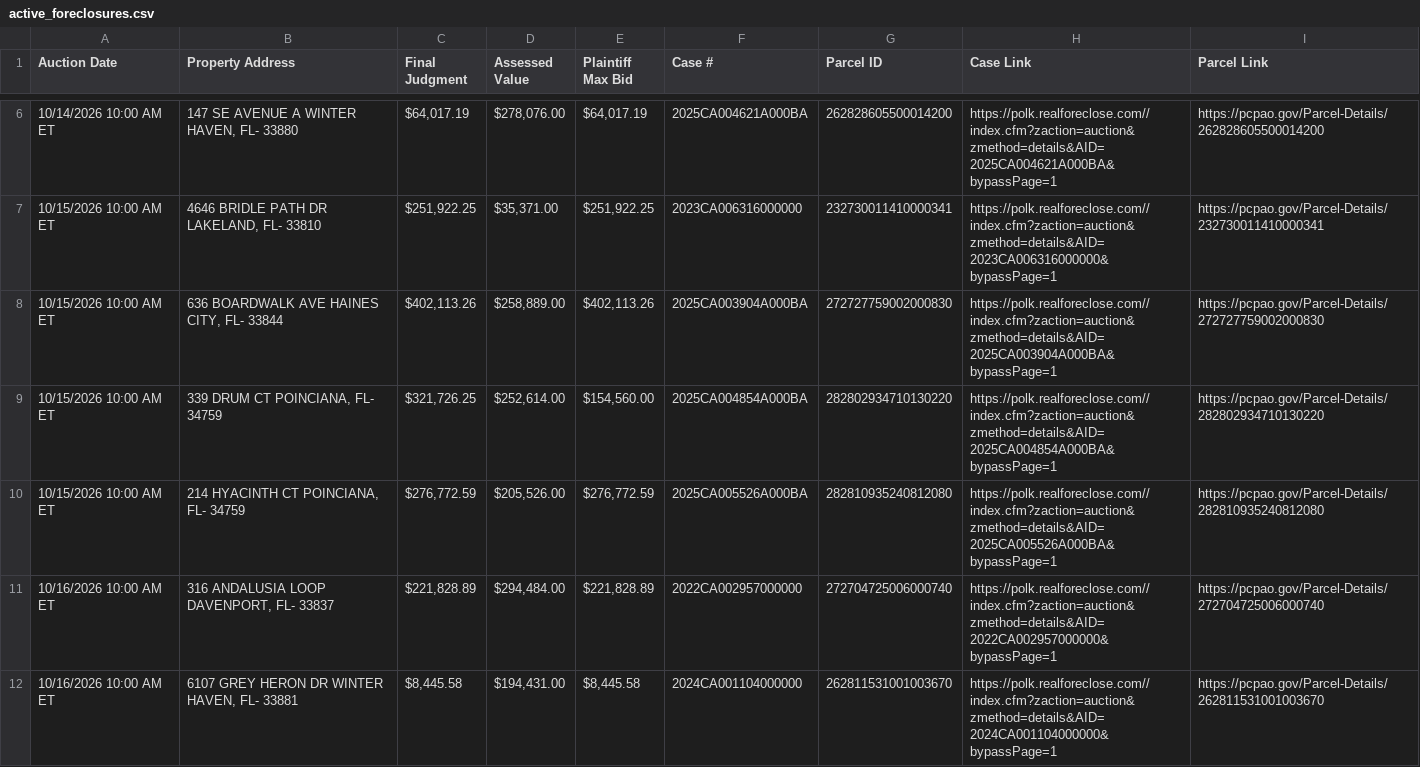
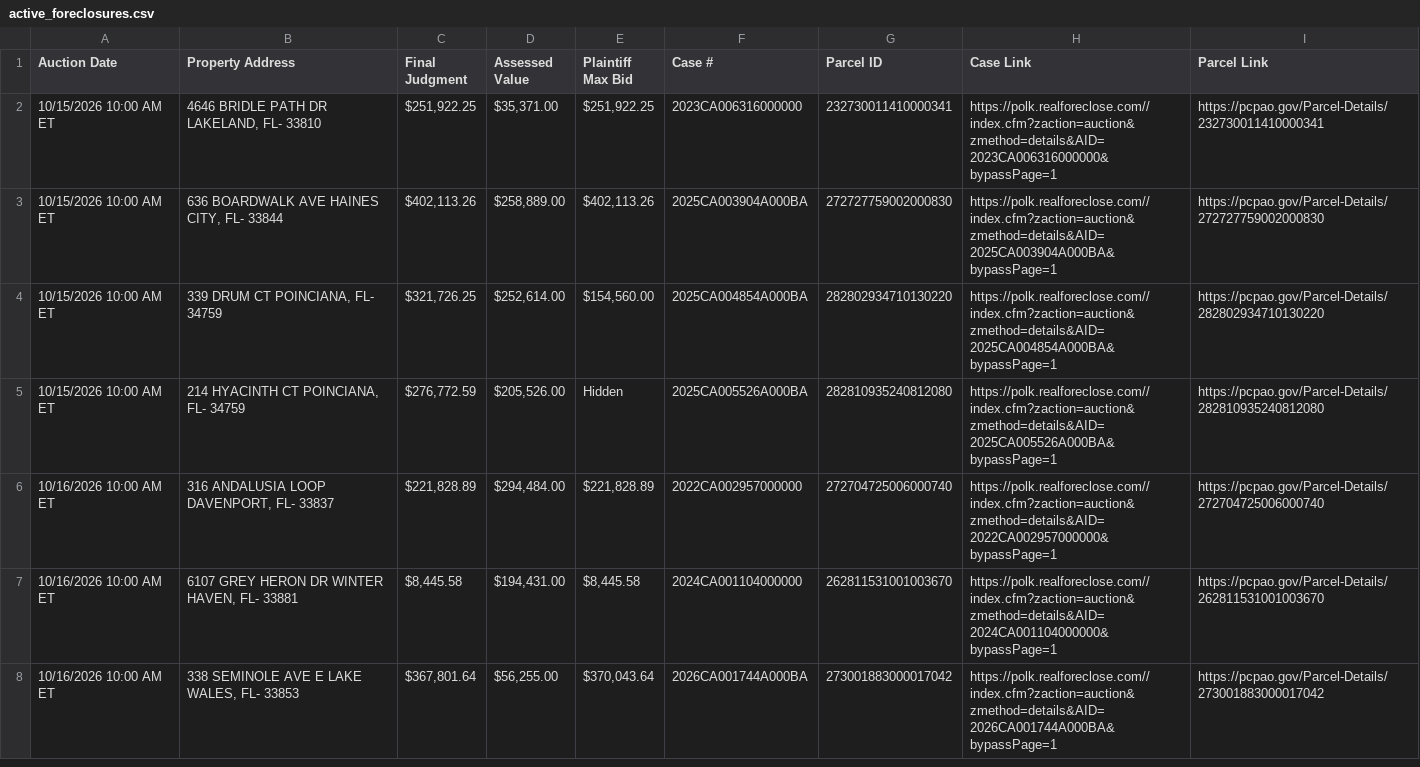
Before and after one commit to figlesias7/realforeclose-polk, a CSV file: data/active_foreclosures.csv, drawn as a sheet; only a part is shown, gaps mark what is left out; the shorter side is filled out with more unchanged rows; the diff covers the shown part only.

```diff
--- a/data/active_foreclosures.csv
+++ b/data/active_foreclosures.csv
@@ -6,2 +2 @@ Auction Date,Property Address,Final Judgment,Assessed Value,Plaintiff Max Bid,Ca
-10/14/2026 10:00 AM ET,"147 SE AVENUE A WINTER HAVEN, FL- 33880","$64,017.19","$278,076.00","$64,017.19",2025CA004621A000BA,262828605500014200,https://polk.realforeclose.com//index.cfm?zaction=auction&zmethod=details&AID=2025CA004621A000BA&bypassPage=1,https://pcpao.gov/Parcel-Details/262828605500014200
 10/15/2026 10:00 AM ET,"4646 BRIDLE PATH DR LAKELAND, FL- 33810","$251,922.25","$35,371.00","$251,922.25",2023CA006316000000,232730011410000341,https://polk.realforeclose.com//index.cfm?zaction=auction&zmethod=details&AID=2023CA006316000000&bypassPage=1,https://pcpao.gov/Parcel-Details/232730011410000341
@@ -9,3 +4,3 @@ Auction Date,Property Address,Final Judgment,Assessed Value,Plaintiff Max Bid,Ca
 10/15/2026 10:00 AM ET,"339 DRUM CT POINCIANA, FL- 34759","$321,726.25","$252,614.00","$154,560.00",2025CA004854A000BA,282802934710130220,https://polk.realforeclose.com//index.cfm?zaction=auction&zmethod=details&AID=2025CA004854A000BA&bypassPage=1,https://pcpao.gov/Parcel-Details/282802934710130220
-10/15/2026 10:00 AM ET,"214 HYACINTH CT POINCIANA, FL- 34759","$276,772.59","$205,526.00","$276,772.59",2025CA005526A000BA,282810935240812080,https://polk.realforeclose.com//index.cfm?zaction=auction&zmethod=details&AID=2025CA005526A000BA&bypassPage=1,https://pcpao.gov/Parcel-Details/282810935240812080
+10/15/2026 10:00 AM ET,"214 HYACINTH CT POINCIANA, FL- 34759","$276,772.59","$205,526.00",Hidden,2025CA005526A000BA,282810935240812080,https://polk.realforeclose.com//index.cfm?zaction=auction&zmethod=details&AID=2025CA005526A000BA&bypassPage=1,https://pcpao.gov/Parcel-Details/282810935240812080
 10/16/2026 10:00 AM ET,"316 ANDALUSIA LOOP DAVENPORT, FL- 33837","$221,828.89","$294,484.00","$221,828.89",2022CA002957000000,272704725006000740,https://polk.realforeclose.com//index.cfm?zaction=auction&zmethod=details&AID=2022CA002957000000&bypassPage=1,https://pcpao.gov/Parcel-Details/272704725006000740
```
Also changed, not shown: 4 removed rows and 2 edited cells elsewhere in this file, data/event_log.csv, 3 other files.
